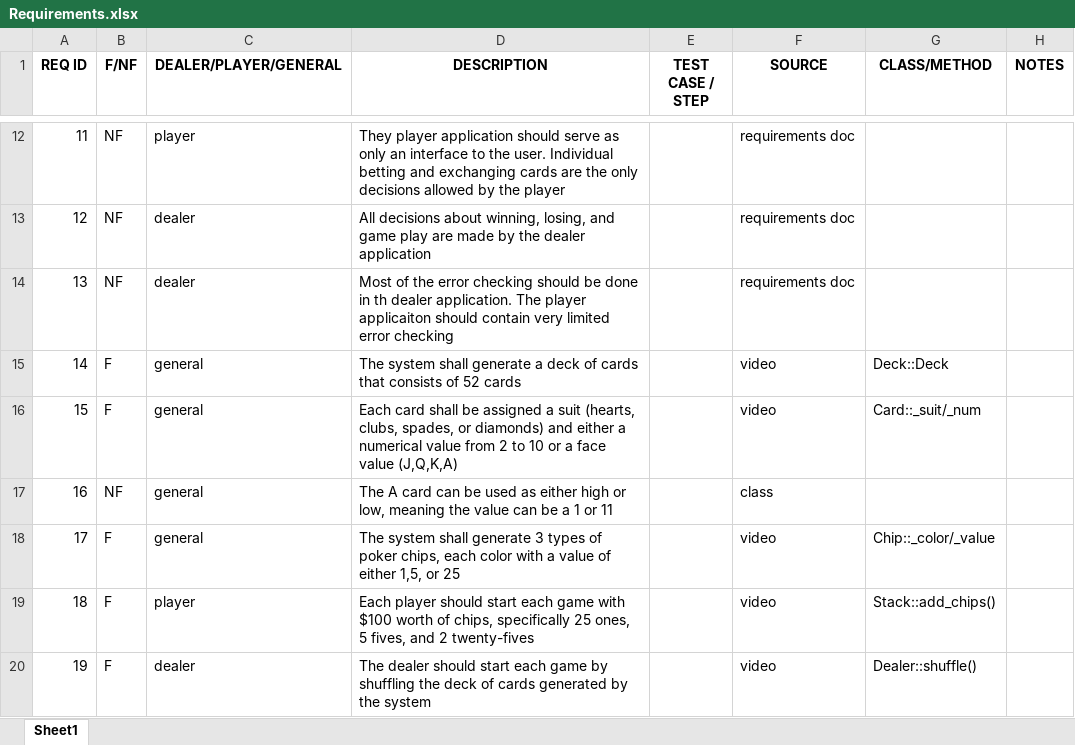
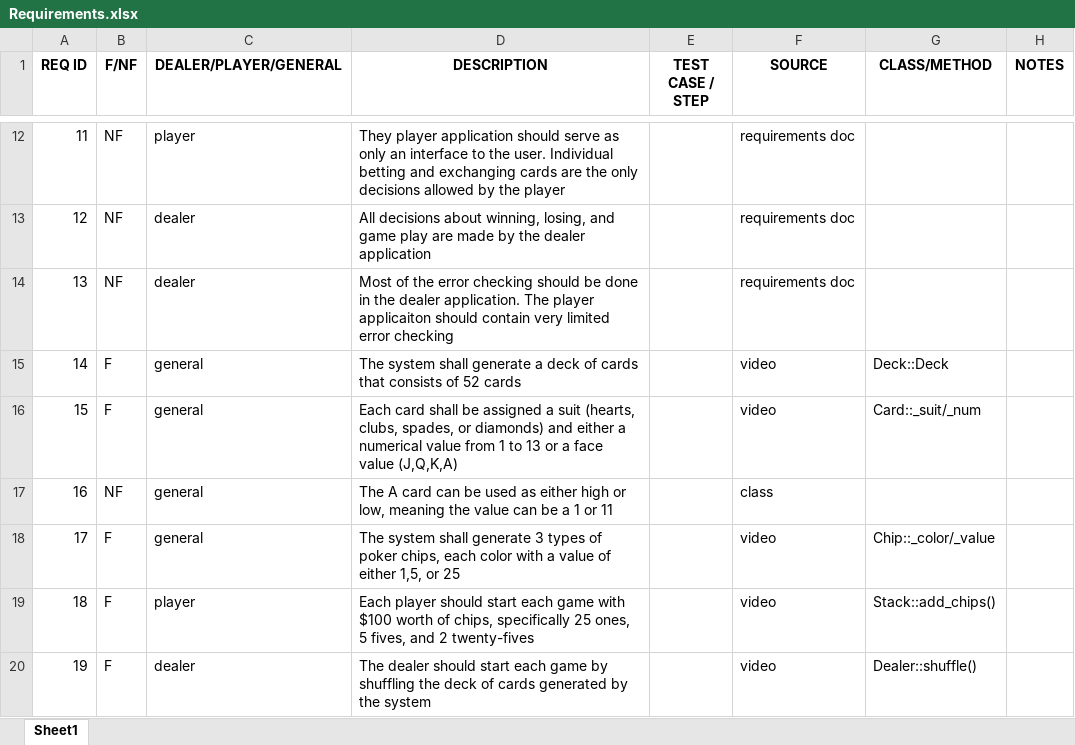
Before and after one commit to alexpham987/PokerPlusPlus, an Excel workbook: Requirements.xlsx, sheet Sheet1, drawn as a sheet; only a part is shown, gaps mark what is left out; values as stored, in another font and other column widths than the file's, no borders; the diff names each change by its address in the sheet, - before the commit and + after, or states it on an @@ line.

Commit message:
updated test cases some

```diff
--- a/Requirements.xlsx (sheet Sheet1)
+++ b/Requirements.xlsx (sheet Sheet1)
-D14 (DESCRIPTION): …done in th dealer application.…
+D14 (DESCRIPTION): …done in the dealer application.…
-D16 (DESCRIPTION): …value from 2 to 10 or a…
+D16 (DESCRIPTION): …value from 1 to 13 or a…
```
Also changed, not shown: 1 other file.
